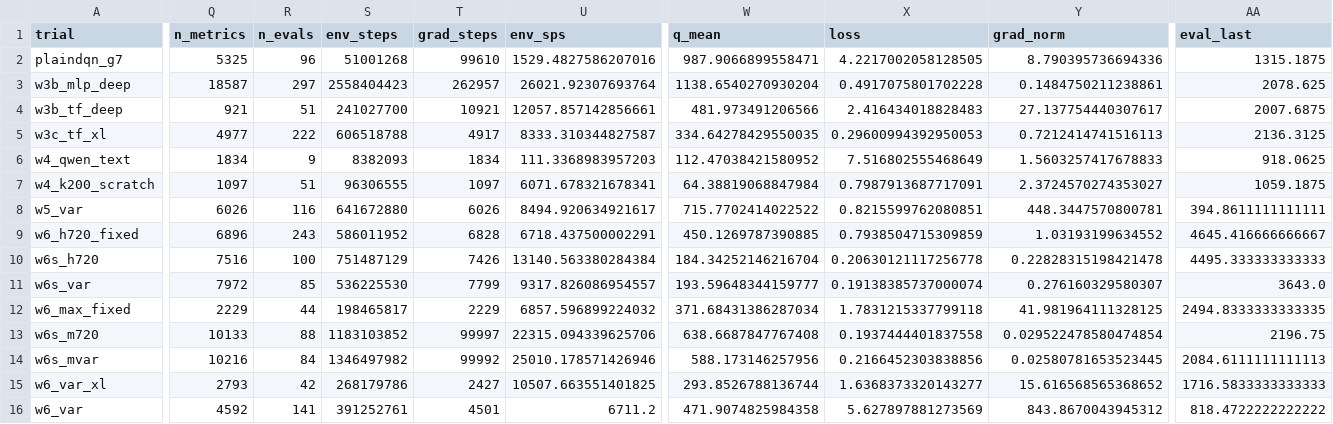
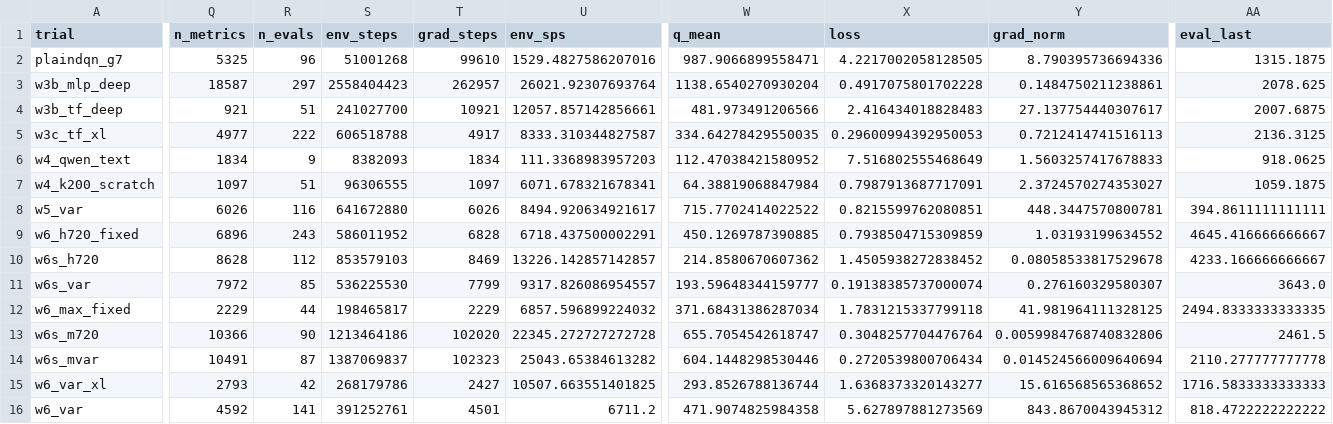
Before and after one commit to guoshaoyang-pku/poor-rl, a CSV file: examples/suika_trials/trials.csv, drawn as a sheet; only a part is shown, gaps mark what is left out; the diff covers the shown part only; the diff names each change by its address in the sheet, - before the commit and + after, or states it on an @@ line.

Commit message:
suika trials: live sync 10-02 18:21

```diff
--- a/examples/suika_trials/trials.csv
+++ b/examples/suika_trials/trials.csv
-Q10 (n_metrics): 7516
+Q10 (n_metrics): 8628
-R10 (n_evals): 100
+R10 (n_evals): 112
-S10 (env_steps): 751487129
+S10 (env_steps): 853579103
-T10 (grad_steps): 7426
+T10 (grad_steps): 8469
-U10 (env_sps): 13140.563380284384
+U10 (env_sps): 13226.142857142857
-W10 (q_mean): 184.34252146216704
+W10 (q_mean): 214.8580670607362
-X10 (loss): 0.20630121117256778
+X10 (loss): 1.4505938272838452
-Y10 (grad_norm): 0.22828315198421478
+Y10 (grad_norm): 0.08058533817529678
-AA10 (eval_last): 4495.333333333333
+AA10 (eval_last): 4233.166666666667
-Q13 (n_metrics): 10133
+Q13 (n_metrics): 10366
-R13 (n_evals): 88
+R13 (n_evals): 90
-S13 (env_steps): 1183103852
+S13 (env_steps): 1213464186
-T13 (grad_steps): 99997
+T13 (grad_steps): 102020
-U13 (env_sps): 22315.094339625706
+U13 (env_sps): 22345.272727272728
-W13 (q_mean): 638.6687847767408
+W13 (q_mean): 655.7054542618747
-X13 (loss): 0.1937444401837558
+X13 (loss): 0.3048257704476764
-Y13 (grad_norm): 0.029522478580474854
+Y13 (grad_norm): 0.0059984768740832806
-AA13 (eval_last): 2196.75
+AA13 (eval_last): 2461.5
-Q14 (n_metrics): 10216
+Q14 (n_metrics): 10491
-R14 (n_evals): 84
+R14 (n_evals): 87
-S14 (env_steps): 1346497982
+S14 (env_steps): 1387069837
-T14 (grad_steps): 99992
+T14 (grad_steps): 102323
-U14 (env_sps): 25010.178571426946
+U14 (env_sps): 25043.65384613282
-W14 (q_mean): 588.173146257956
+W14 (q_mean): 604.1448298530446
-X14 (loss): 0.2166452303838856
+X14 (loss): 0.2720539800706434
-Y14 (grad_norm): 0.02580781653523445
+Y14 (grad_norm): 0.014524566009640694
-AA14 (eval_last): 2084.6111111111113
+AA14 (eval_last): 2110.277777777778
```
Also changed, not shown: 11 edited cells elsewhere in this file, 13 other files.
